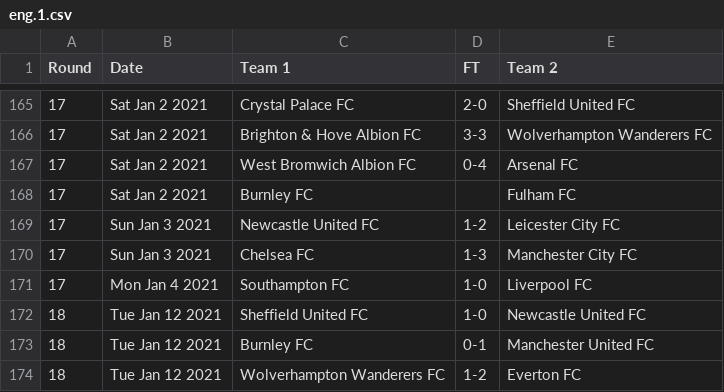
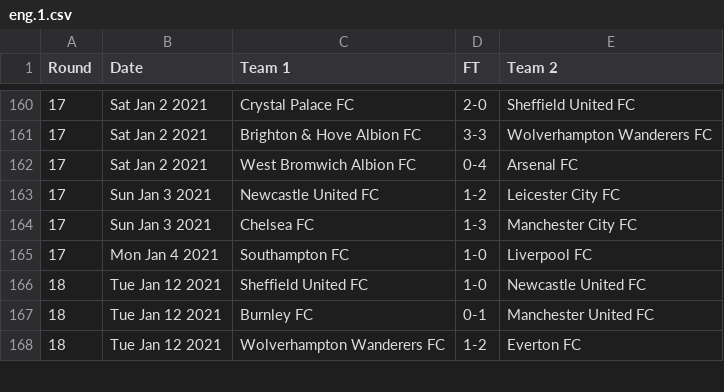
Before and after one commit to nickfraser/england, a CSV file: 2020s/2020-21/eng.1.csv, drawn as a sheet; only a part is shown, gaps mark what is left out; the diff covers the shown part only.

```diff
--- a/2020s/2020-21/eng.1.csv
+++ b/2020s/2020-21/eng.1.csv
@@ -167,3 +162,2 @@ Round,Date,Team 1,FT,Team 2
 17,Sat Jan 2 2021,West Bromwich Albion FC,0-4,Arsenal FC
-17,Sat Jan 2 2021,Burnley FC,,Fulham FC
 17,Sun Jan 3 2021,Newcastle United FC,1-2,Leicester City FC
```
Also changed, not shown: 10 removed rows elsewhere in this file.
